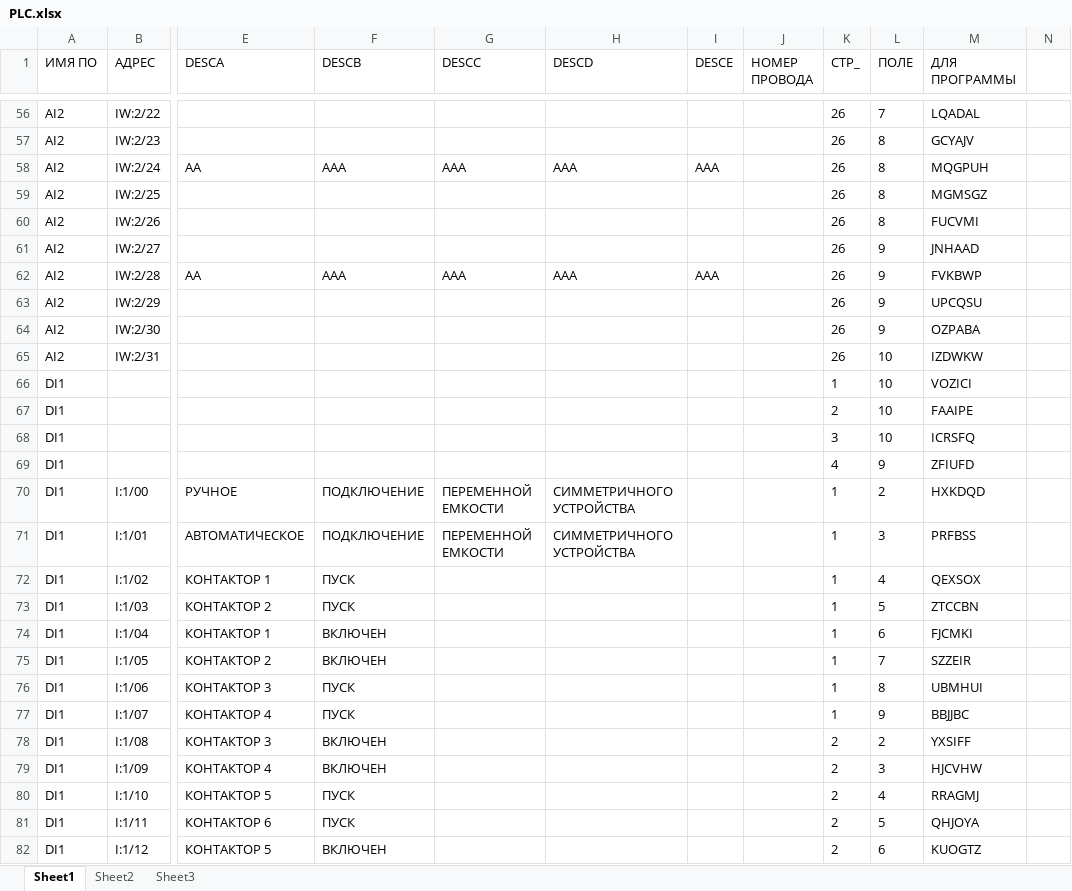
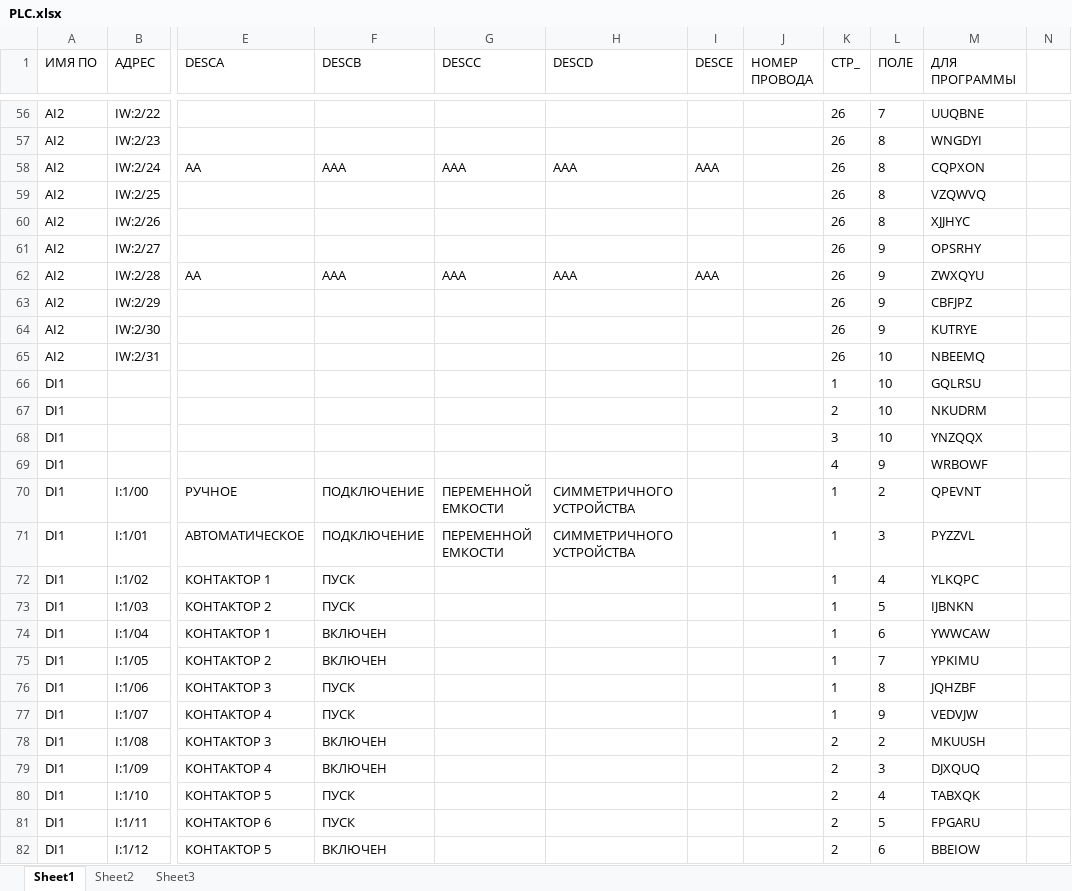
Before and after one commit to Desunovu/RSLogix_signal_processing, an Excel workbook: import/PLC.xlsx, sheet Sheet1, drawn as a sheet; only a part is shown, gaps mark what is left out; values as stored, in another font and other column widths than the file's, no borders; the diff covers the shown part only; the diff names each change by its address in the sheet, - before the commit and + after, or states it on an @@ line.

```diff
--- a/import/PLC.xlsx (sheet Sheet1)
+++ b/import/PLC.xlsx (sheet Sheet1)
-M56 (ДЛЯ ПРОГРАММЫ): LQADAL
+M56 (ДЛЯ ПРОГРАММЫ): UUQBNE
-M57 (ДЛЯ ПРОГРАММЫ): GCYAJV
+M57 (ДЛЯ ПРОГРАММЫ): WNGDYI
-M58 (ДЛЯ ПРОГРАММЫ): MQGPUH
+M58 (ДЛЯ ПРОГРАММЫ): CQPXON
-M59 (ДЛЯ ПРОГРАММЫ): MGMSGZ
+M59 (ДЛЯ ПРОГРАММЫ): VZQWVQ
-M60 (ДЛЯ ПРОГРАММЫ): FUCVMI
+M60 (ДЛЯ ПРОГРАММЫ): XJJHYC
-M61 (ДЛЯ ПРОГРАММЫ): JNHAAD
+M61 (ДЛЯ ПРОГРАММЫ): OPSRHY
-M62 (ДЛЯ ПРОГРАММЫ): FVKBWP
+M62 (ДЛЯ ПРОГРАММЫ): ZWXQYU
-M63 (ДЛЯ ПРОГРАММЫ): UPCQSU
+M63 (ДЛЯ ПРОГРАММЫ): CBFJPZ
-M64 (ДЛЯ ПРОГРАММЫ): OZPABA
+M64 (ДЛЯ ПРОГРАММЫ): KUTRYE
-M65 (ДЛЯ ПРОГРАММЫ): IZDWKW
+M65 (ДЛЯ ПРОГРАММЫ): NBEEMQ
-M66 (ДЛЯ ПРОГРАММЫ): VOZICI
+M66 (ДЛЯ ПРОГРАММЫ): GQLRSU
-M67 (ДЛЯ ПРОГРАММЫ): FAAIPE
+M67 (ДЛЯ ПРОГРАММЫ): NKUDRM
-M68 (ДЛЯ ПРОГРАММЫ): ICRSFQ
+M68 (ДЛЯ ПРОГРАММЫ): YNZQQX
-M69 (ДЛЯ ПРОГРАММЫ): ZFIUFD
+M69 (ДЛЯ ПРОГРАММЫ): WRBOWF
-M70 (ДЛЯ ПРОГРАММЫ): HXKDQD
+M70 (ДЛЯ ПРОГРАММЫ): QPEVNT
-M71 (ДЛЯ ПРОГРАММЫ): PRFBSS
+M71 (ДЛЯ ПРОГРАММЫ): PYZZVL
-M72 (ДЛЯ ПРОГРАММЫ): QEXSOX
+M72 (ДЛЯ ПРОГРАММЫ): YLKQPC
-M73 (ДЛЯ ПРОГРАММЫ): ZTCCBN
+M73 (ДЛЯ ПРОГРАММЫ): IJBNKN
-M74 (ДЛЯ ПРОГРАММЫ): FJCMKI
+M74 (ДЛЯ ПРОГРАММЫ): YWWCAW
-M75 (ДЛЯ ПРОГРАММЫ): SZZEIR
+M75 (ДЛЯ ПРОГРАММЫ): YPKIMU
-M76 (ДЛЯ ПРОГРАММЫ): UBMHUI
+M76 (ДЛЯ ПРОГРАММЫ): JQHZBF
-M77 (ДЛЯ ПРОГРАММЫ): BBJJBC
+M77 (ДЛЯ ПРОГРАММЫ): VEDVJW
-M78 (ДЛЯ ПРОГРАММЫ): YXSIFF
+M78 (ДЛЯ ПРОГРАММЫ): MKUUSH
-M79 (ДЛЯ ПРОГРАММЫ): HJCVHW
+M79 (ДЛЯ ПРОГРАММЫ): DJXQUQ
-M80 (ДЛЯ ПРОГРАММЫ): RRAGMJ
+M80 (ДЛЯ ПРОГРАММЫ): TABXQK
-M81 (ДЛЯ ПРОГРАММЫ): QHJOYA
+M81 (ДЛЯ ПРОГРАММЫ): FPGARU
-M82 (ДЛЯ ПРОГРАММЫ): KUOGTZ
+M82 (ДЛЯ ПРОГРАММЫ): BBEIOW
```
Also changed, not shown: 253 edited cells elsewhere in this sheet, import/data.xlsx, 21 other files.
